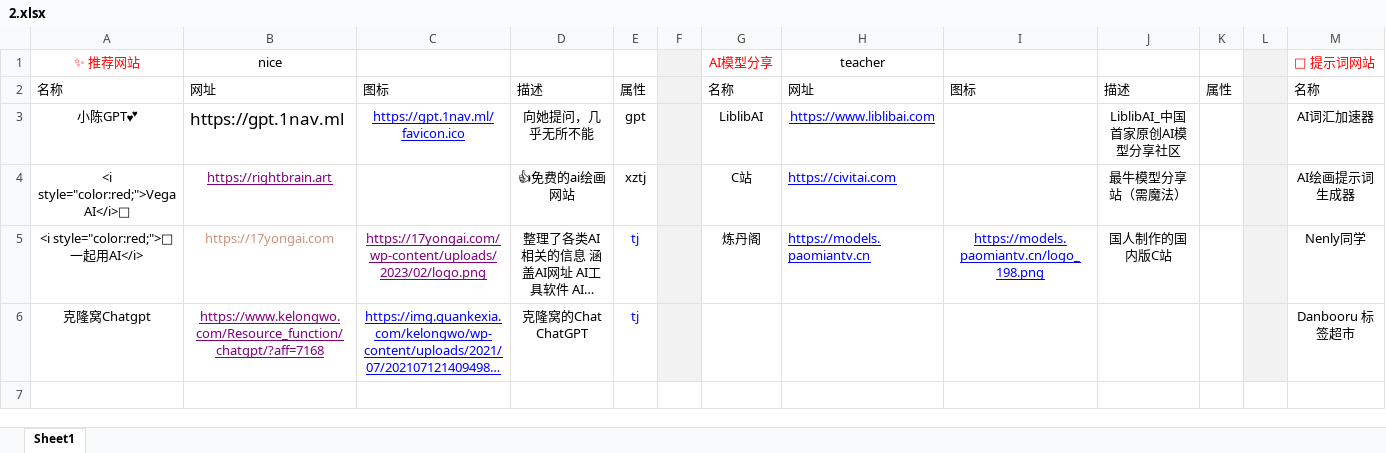
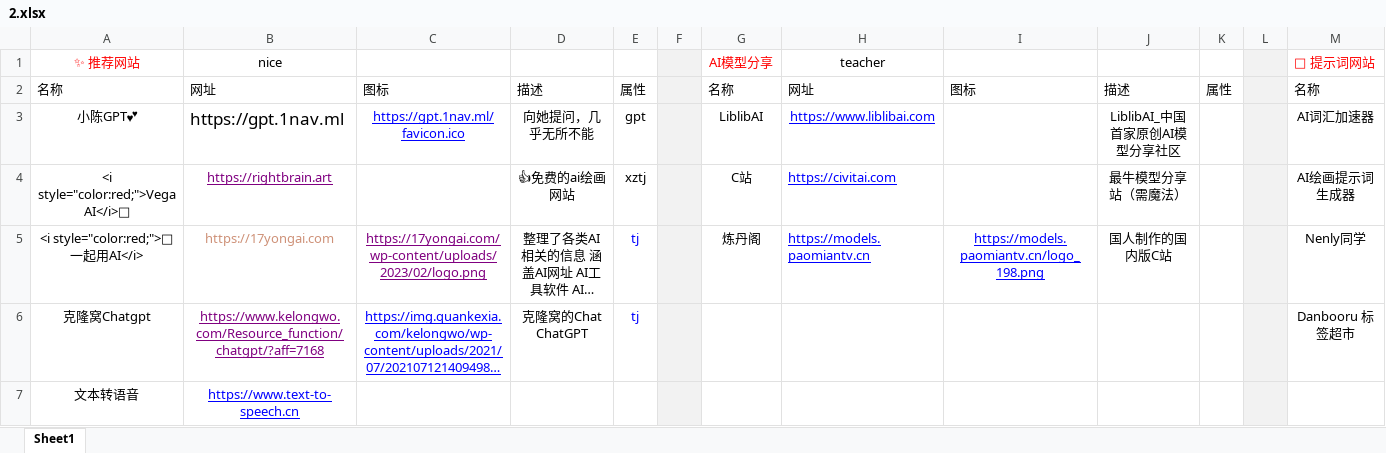
Before and after one commit to xiaolongmr/ai, an Excel workbook: 2.xlsx, sheet Sheet1, drawn as a sheet; only a part is shown; long unchanged cells end in …; values as stored, in another font and other column widths than the file's, no borders; rows hold the shown columns only; the diff names each change by its address in the sheet, - before the commit and + after, or states it on an @@ line.

Commit message:
Add files via upload

```diff
--- a/2.xlsx (sheet Sheet1)
+++ b/2.xlsx (sheet Sheet1)
+row 7: 文本转语音 | https://www.text-to-speech.cn
```
